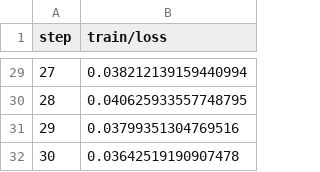
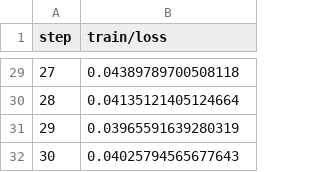
Before and after one commit to cameronraysmith/magnetic-tiles-defect, a TSV file: training/plots/metrics/train/loss.tsv, drawn as a sheet; only a part is shown, gaps mark what is left out; the diff covers the shown part only.

```diff
--- a/training/plots/metrics/train/loss.tsv
+++ b/training/plots/metrics/train/loss.tsv
@@ -29,4 +29,4 @@ step	train/loss
-27	0.038212139159440994
-28	0.040625933557748795
-29	0.03799351304769516
-30	0.03642519190907478
+27	0.04389789700508118
+28	0.04135121405124664
+29	0.03965591639280319
+30	0.04025794565677643
```
Also changed, not shown: 27 edited cells elsewhere in this file, training/plots/metrics/dice.tsv, training/plots/metrics/eval/loss.tsv, 4 other files.
